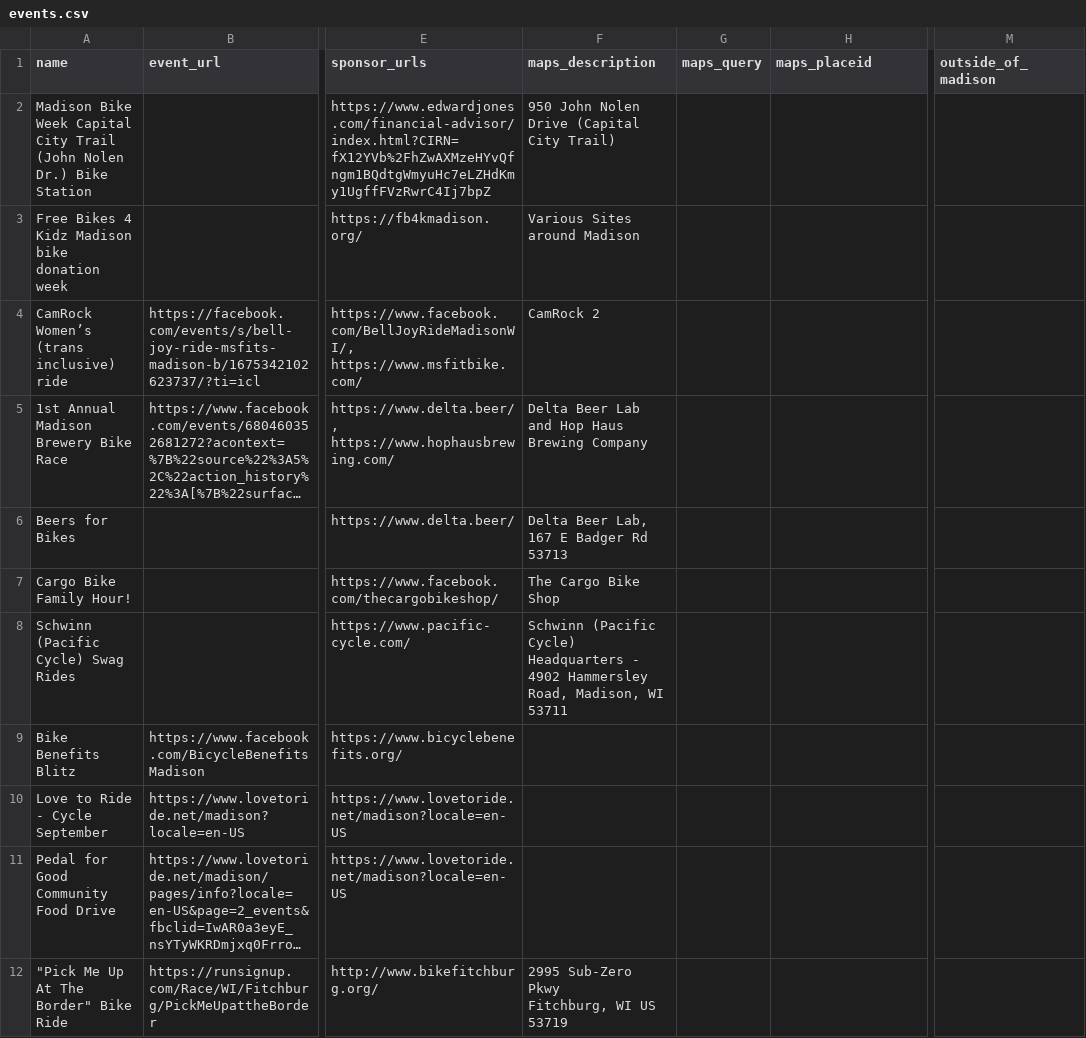
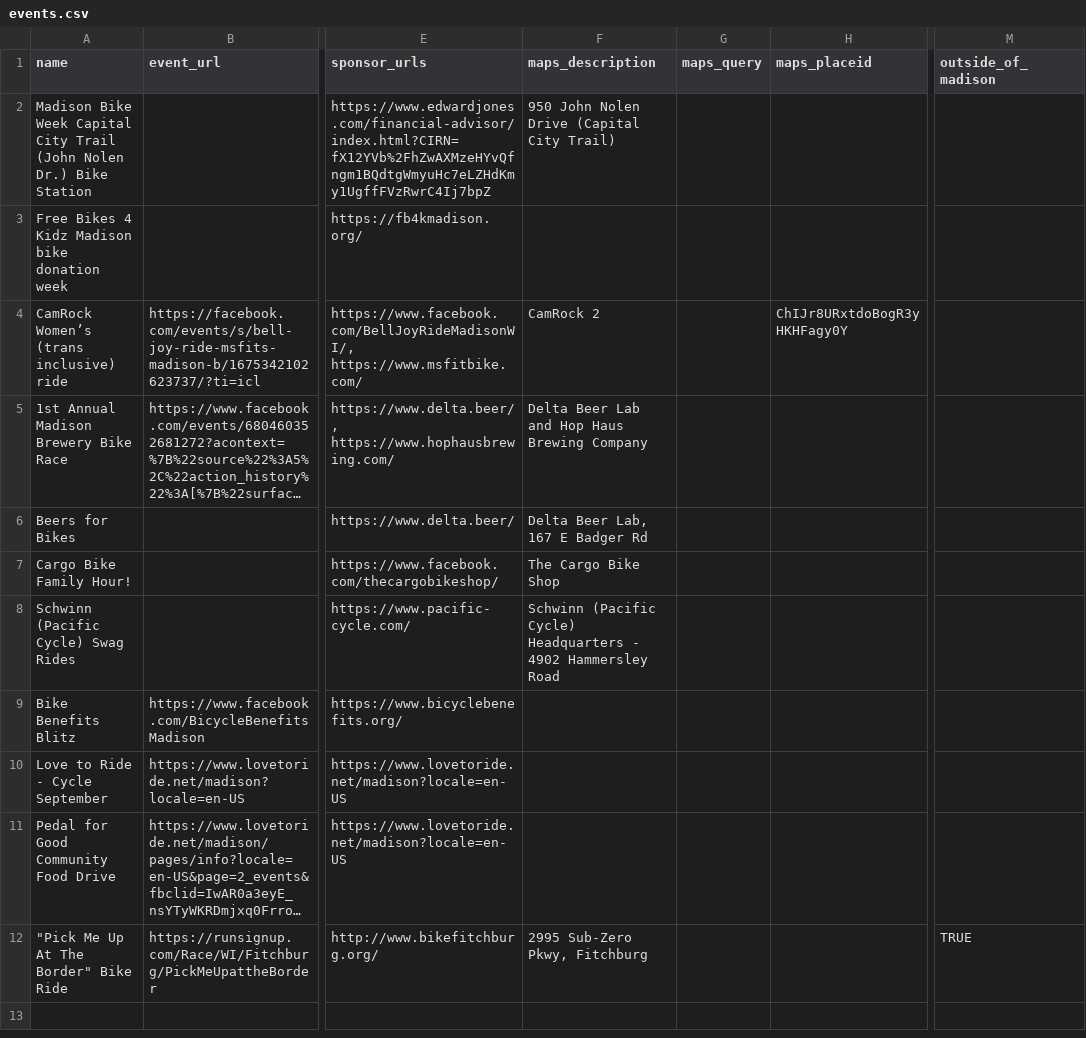
Before and after one commit to madisonbikes/bikeweek2020, a CSV file: data/events.csv, drawn as a sheet; only a part is shown, gaps mark what is left out; long unchanged cells end in …; ↵ is a line break in a cell; the diff names each change by its address in the sheet, - before the commit and + after, or states it on an @@ line.

Commit message:
event updates

```diff
--- a/data/events.csv
+++ b/data/events.csv
-F3 (maps_description): Various Sites around Madison
+F3 (maps_description): (empty)
-H4 (maps_placeid): (empty)
+H4 (maps_placeid): ChIJr8URxtdoBogR3yHKHFagy0Y
-F6 (maps_description): Delta Beer Lab, 167 E Badger Rd 53713
+F6 (maps_description): Delta Beer Lab, 167 E Badger Rd
-F8 (maps_description): …4902 Hammersley Road, Madison, WI 53711
+F8 (maps_description): …4902 Hammersley Road
-F12 (maps_description): 2995 Sub-Zero Pkwy ↵ Fitchburg, WI US 53719
+F12 (maps_description): 2995 Sub-Zero Pkwy, Fitchburg
-M12 (outside_of_madison): (empty)
+M12 (outside_of_madison): TRUE
```
Also changed, not shown: 2 other files.
